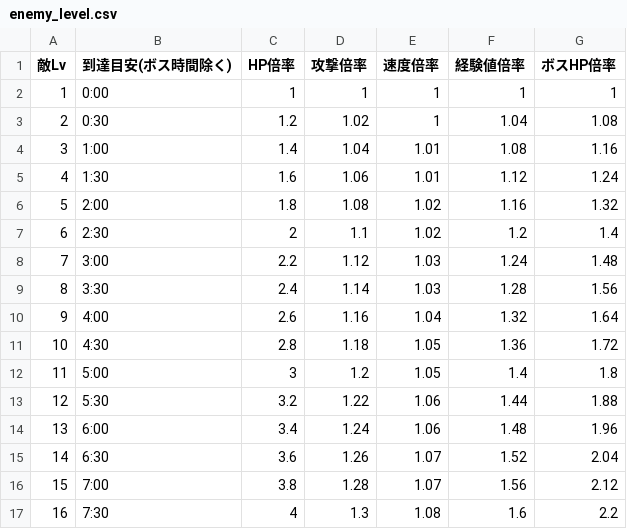
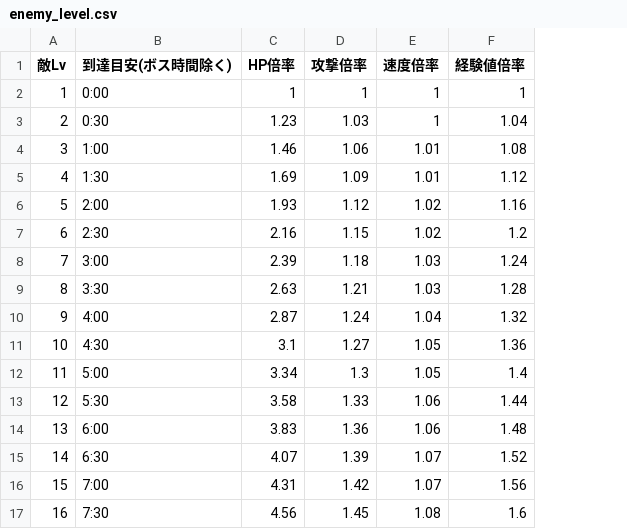
Before and after one commit to Black2856/pixel_survivors_opus5.5test, a CSV file: balance/enemy_level.csv, drawn as a sheet; only a part is shown; the diff covers the shown part only; the diff names each change by its address in the sheet, - before the commit and + after, or states it on an @@ line.

```diff
--- a/balance/enemy_level.csv
+++ b/balance/enemy_level.csv
-column G (ボスHP倍率), rows 2-17: 1 | 1.08 | 1.16 | 1.24 | 1.32 | 1.4 | 1.48 | 1.56 | 1.64 | 1.72 | 1.8 | 1.88 | 1.96 | 2.04 | 2.12 | 2.2
-C3 (HP倍率): 1.2
+C3 (HP倍率): 1.23
-D3 (攻撃倍率): 1.02
+D3 (攻撃倍率): 1.03
-C4 (HP倍率): 1.4
+C4 (HP倍率): 1.46
-D4 (攻撃倍率): 1.04
+D4 (攻撃倍率): 1.06
-C5 (HP倍率): 1.6
+C5 (HP倍率): 1.69
-D5 (攻撃倍率): 1.06
+D5 (攻撃倍率): 1.09
-C6 (HP倍率): 1.8
+C6 (HP倍率): 1.93
-D6 (攻撃倍率): 1.08
+D6 (攻撃倍率): 1.12
-C7 (HP倍率): 2
+C7 (HP倍率): 2.16
-D7 (攻撃倍率): 1.1
+D7 (攻撃倍率): 1.15
-C8 (HP倍率): 2.2
+C8 (HP倍率): 2.39
-D8 (攻撃倍率): 1.12
+D8 (攻撃倍率): 1.18
-C9 (HP倍率): 2.4
+C9 (HP倍率): 2.63
-D9 (攻撃倍率): 1.14
+D9 (攻撃倍率): 1.21
-C10 (HP倍率): 2.6
+C10 (HP倍率): 2.87
-D10 (攻撃倍率): 1.16
+D10 (攻撃倍率): 1.24
-C11 (HP倍率): 2.8
+C11 (HP倍率): 3.1
-D11 (攻撃倍率): 1.18
+D11 (攻撃倍率): 1.27
-C12 (HP倍率): 3
+C12 (HP倍率): 3.34
-D12 (攻撃倍率): 1.2
+D12 (攻撃倍率): 1.3
-C13 (HP倍率): 3.2
+C13 (HP倍率): 3.58
-D13 (攻撃倍率): 1.22
+D13 (攻撃倍率): 1.33
-C14 (HP倍率): 3.4
+C14 (HP倍率): 3.83
-D14 (攻撃倍率): 1.24
+D14 (攻撃倍率): 1.36
-C15 (HP倍率): 3.6
+C15 (HP倍率): 4.07
-D15 (攻撃倍率): 1.26
+D15 (攻撃倍率): 1.39
-C16 (HP倍率): 3.8
+C16 (HP倍率): 4.31
-D16 (攻撃倍率): 1.28
+D16 (攻撃倍率): 1.42
-C17 (HP倍率): 4
+C17 (HP倍率): 4.56
-D17 (攻撃倍率): 1.3
+D17 (攻撃倍率): 1.45
```
Also changed, not shown: 48 edited cells elsewhere in this file, balance/bosses.csv, balance/enemies.csv, 10 other files.
